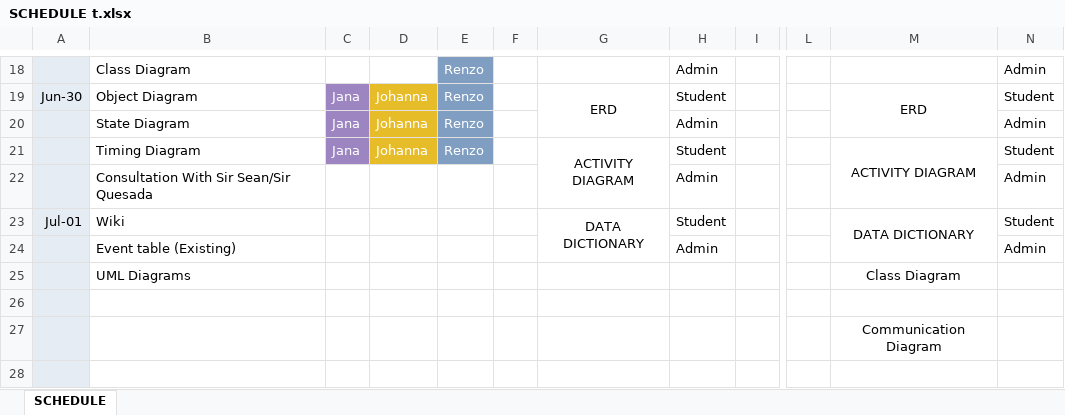
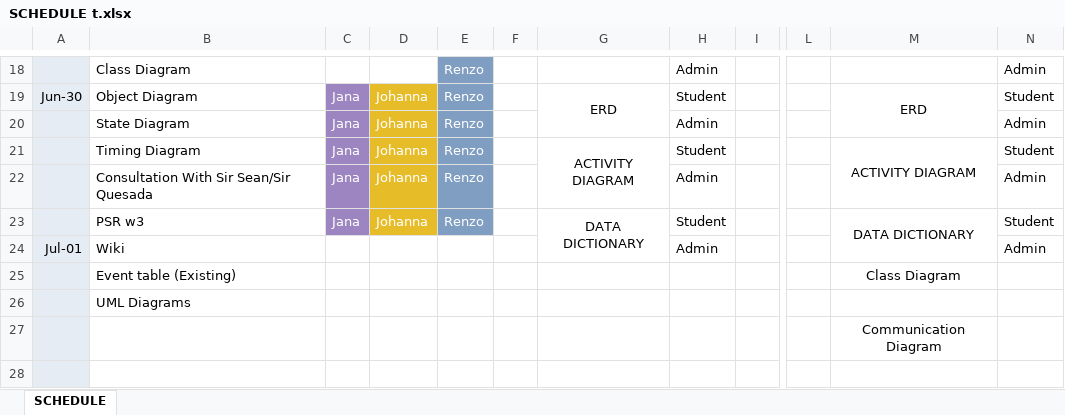
Before and after one commit to seans888/Project---LSC-2, an Excel workbook: Documentation/SCHEDULE t.xlsx, sheet SCHEDULE, drawn as a sheet; only a part is shown, gaps mark what is left out; values as stored, in another font and other column widths than the file's, no borders; removed rows and columns are numbered as before the commit, all else as after; rows hold the shown columns only; the diff names each change by its address in the sheet, - before the commit and + after, or states it on an @@ line.

Commit message:
update sched

```diff
--- a/Documentation/SCHEDULE t.xlsx (sheet SCHEDULE)
+++ b/Documentation/SCHEDULE t.xlsx (sheet SCHEDULE)
-C22: (empty)
+C22: Jana
-C22 fill: none
+C22 fill: #9C85C0
-D22: (empty)
+D22: Johanna
-D22 fill: none
+D22 fill: #E7BC29
-E22: (empty)
+E22: Renzo
-E22 fill: none
+E22 fill: #809EC2
+row 23:  | PSR w3 | Jana | Johanna | Renzo |  | DATA DICTIONARY | Student |  |  | DATA DICTIONARY | Student
-G24: DATA DICTIONARY
+G24: (empty)
-G23:G24 merged
-H24: Student
+H24: Admin
-M24: DATA DICTIONARY
+M24: (empty)
-M23:M24 merged
-N24: Student
+N24: Admin
-row 24:  | Event table (Existing) |  |  |  |  |  | Admin |  |  |  | Admin
-B25: UML Diagrams
+B25: Event table (Existing)
-B26: (empty)
+B26: UML Diagrams
```
